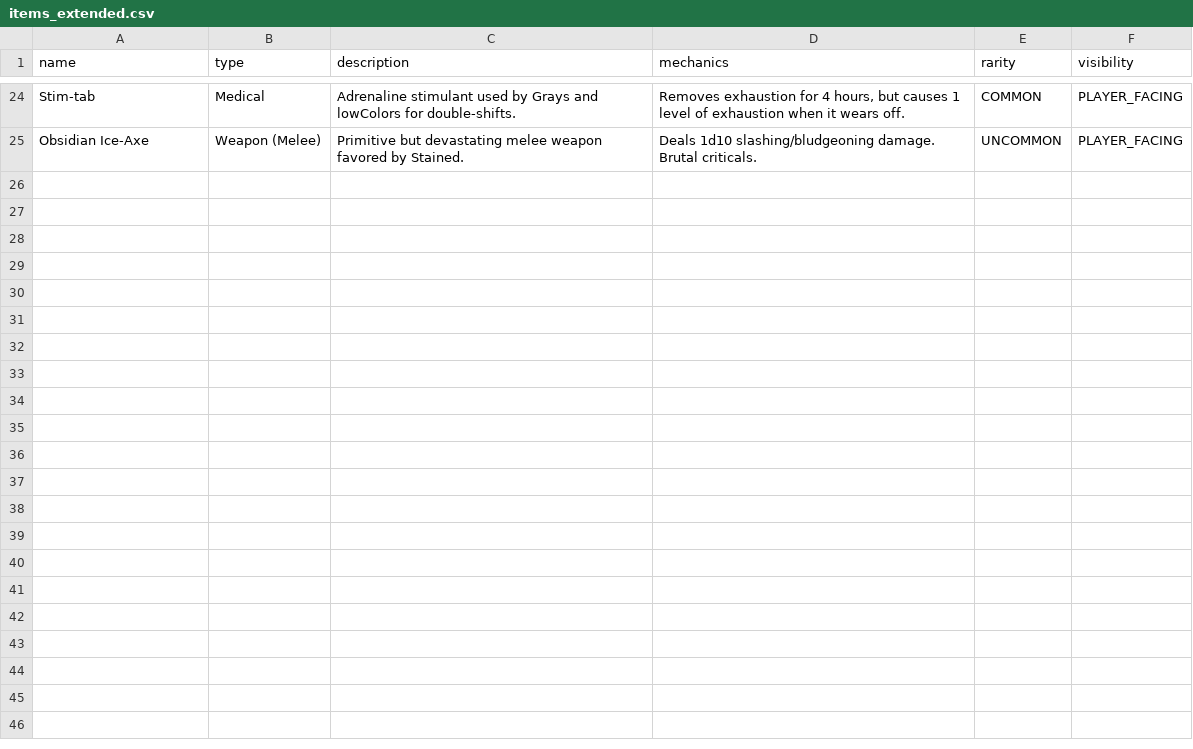
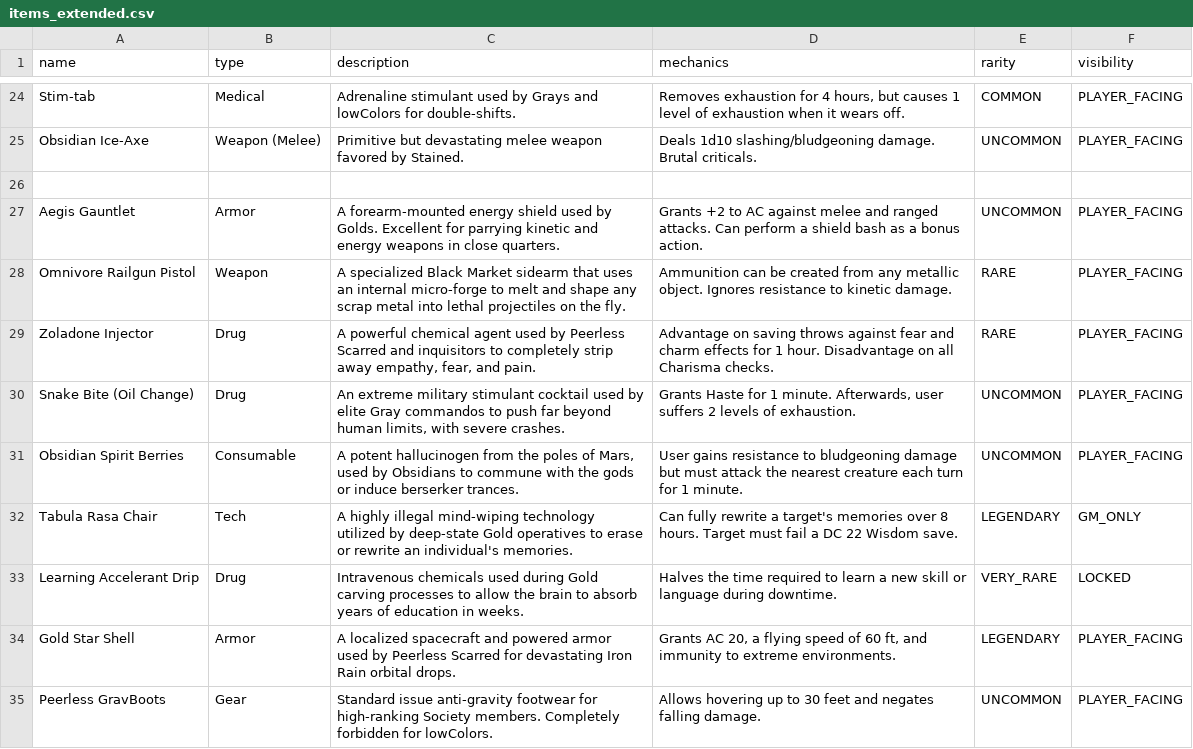
Before and after one commit to lanstalor/ares, a CSV file: data/asides/items_extended.csv, drawn as a sheet; only a part is shown, gaps mark what is left out; the diff covers the shown part only.

Commit message:
feat: drastically expand world entities with batch 2 from deep lore agents

```diff
--- a/data/asides/items_extended.csv
+++ b/data/asides/items_extended.csv
@@ -25 +25,11 @@ Stim-tab|Medical|Adrenaline stimulant used by Grays and lowColors for double-shi
 Obsidian Ice-Axe|Weapon (Melee)|Primitive but devastating melee weapon favored by Stained.|Deals 1d10 slashing/bludgeoning damage. Brutal criticals.|UNCOMMON|PLAYER_FACING
+
+Aegis Gauntlet|Armor|A forearm-mounted energy shield used by Golds. Excellent for parrying kinetic and energy weapons in close quarters.|Grants +2 to AC against melee and ranged attacks. Can perform a shield bash as a bonus action.|UNCOMMON|PLAYER_FACING
+Omnivore Railgun Pistol|Weapon|A specialized Black Market sidearm that uses an internal micro-forge to melt and shape any scrap metal into lethal projectiles on the fly.|Ammunition can be created from any metallic object. Ignores resistance to kinetic damage.|RARE|PLAYER_FACING
+Zoladone Injector|Drug|A powerful chemical agent used by Peerless Scarred and inquisitors to completely strip away empathy, fear, and pain.|Advantage on saving throws against fear and charm effects for 1 hour. Disadvantage on all Charisma checks.|RARE|PLAYER_FACING
+Snake Bite (Oil Change)|Drug|An extreme military stimulant cocktail used by elite Gray commandos to push far beyond human limits, with severe crashes.|Grants Haste for 1 minute. Afterwards, user suffers 2 levels of exhaustion.|UNCOMMON|PLAYER_FACING
+Obsidian Spirit Berries|Consumable|A potent hallucinogen from the poles of Mars, used by Obsidians to commune with the gods or induce berserker trances.|User gains resistance to bludgeoning damage but must attack the nearest creature each turn for 1 minute.|UNCOMMON|PLAYER_FACING
+Tabula Rasa Chair|Tech|A highly illegal mind-wiping technology utilized by deep-state Gold operatives to erase or rewrite an individual's memories.|Can fully rewrite a target's memories over 8 hours. Target must fail a DC 22 Wisdom save.|LEGENDARY|GM_ONLY
+Learning Accelerant Drip|Drug|Intravenous chemicals used during Gold carving processes to allow the brain to absorb years of education in weeks.|Halves the time required to learn a new skill or language during downtime.|VERY_RARE|LOCKED
+Gold Star Shell|Armor|A localized spacecraft and powered armor used by Peerless Scarred for devastating Iron Rain orbital drops.|Grants AC 20, a flying speed of 60 ft, and immunity to extreme environments.|LEGENDARY|PLAYER_FACING
+Peerless GravBoots|Gear|Standard issue anti-gravity footwear for high-ranking Society members. Completely forbidden for lowColors.|Allows hovering up to 30 feet and negates falling damage.|UNCOMMON|PLAYER_FACING
```
Also changed, not shown: 9 added rows elsewhere in this file, data/asides/npcs_extended.csv, data/asides/pois_extended.csv.
